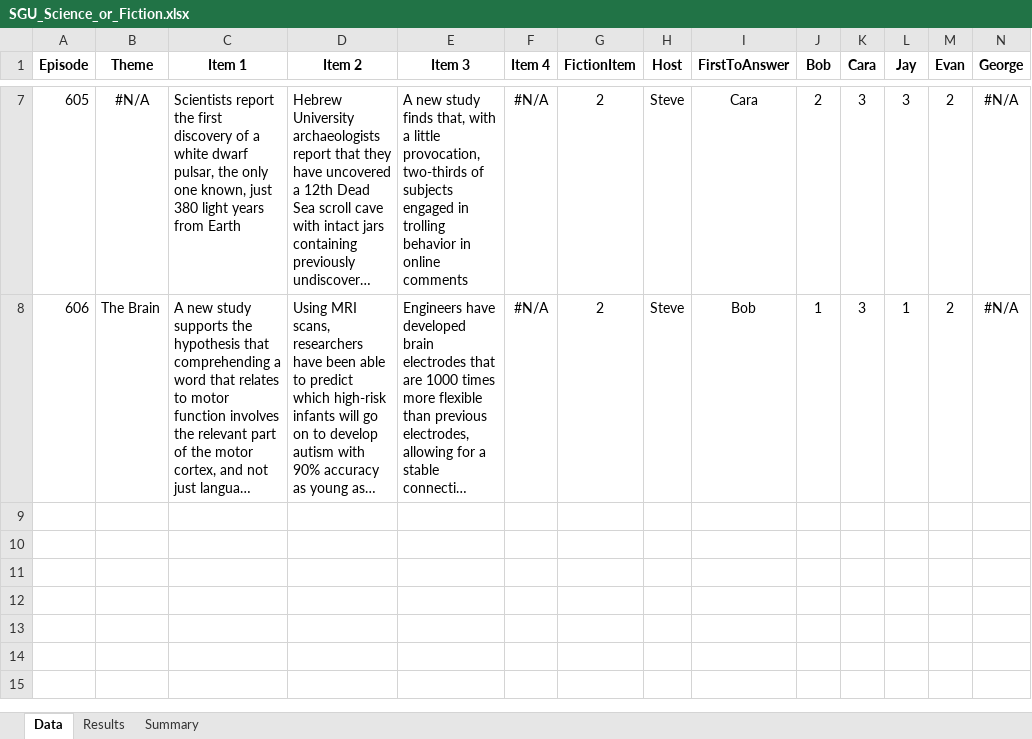
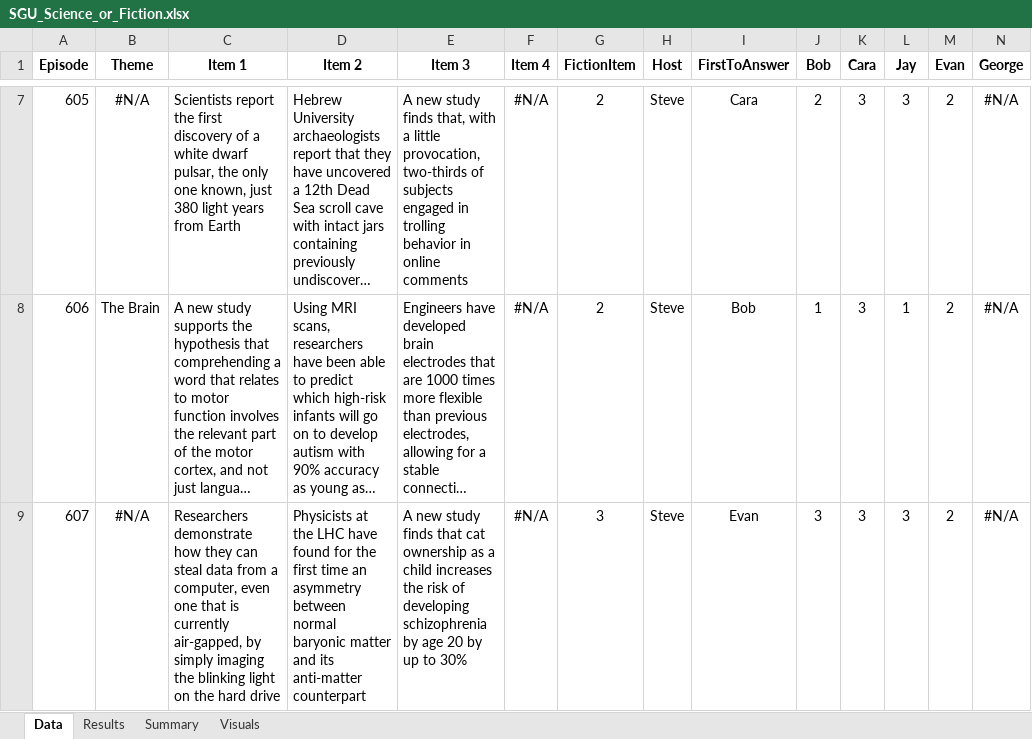
Before and after one commit to wayneheller/SGU_Science_or_Fiction, an Excel workbook: SGU_Science_or_Fiction.xlsx, sheet Data, drawn as a sheet; only a part is shown, gaps mark what is left out; long unchanged cells end in …; values as stored, in another font and other column widths than the file's, no borders; rows hold the shown columns only; the diff names each change by its address in the sheet, - before the commit and + after, or states it on an @@ line.

```diff
--- a/SGU_Science_or_Fiction.xlsx (sheet Data)
+++ b/SGU_Science_or_Fiction.xlsx (sheet Data)
+sheet tab: Visuals
+row 9: 607 | #N/A | Researchers demonstrate how they can steal data from a computer, even one that is currently air-gapped, by simply imaging the blinking light on the hard drive | Physicists at the LHC have found for the first time an asymmetry between normal baryonic matter and its anti-matter counterpart | A new study finds that cat ownership as a child increases the risk of developing schizophrenia by age 20 by up to 30% | #N/A | 3 | Steve | Evan | 3 | 3 | 3 | 2 | #N/A
```
Also changed, not shown: sheet Summary, sheet Results, charts or pictures.
